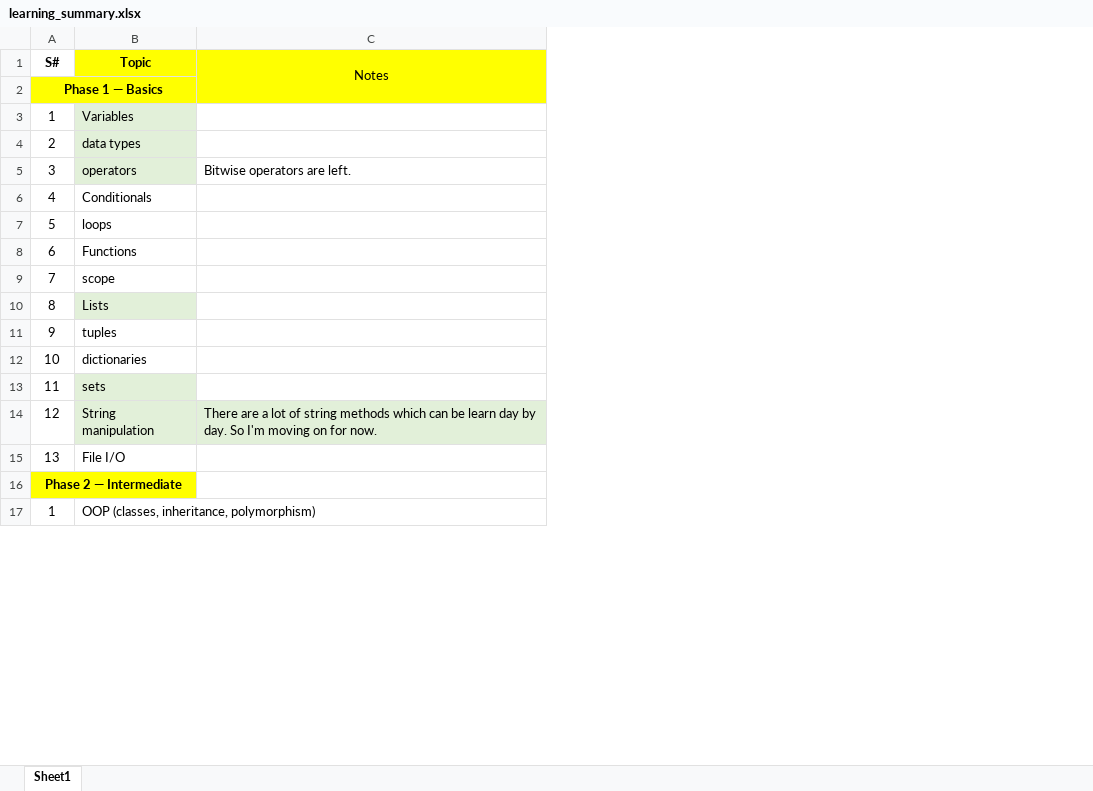
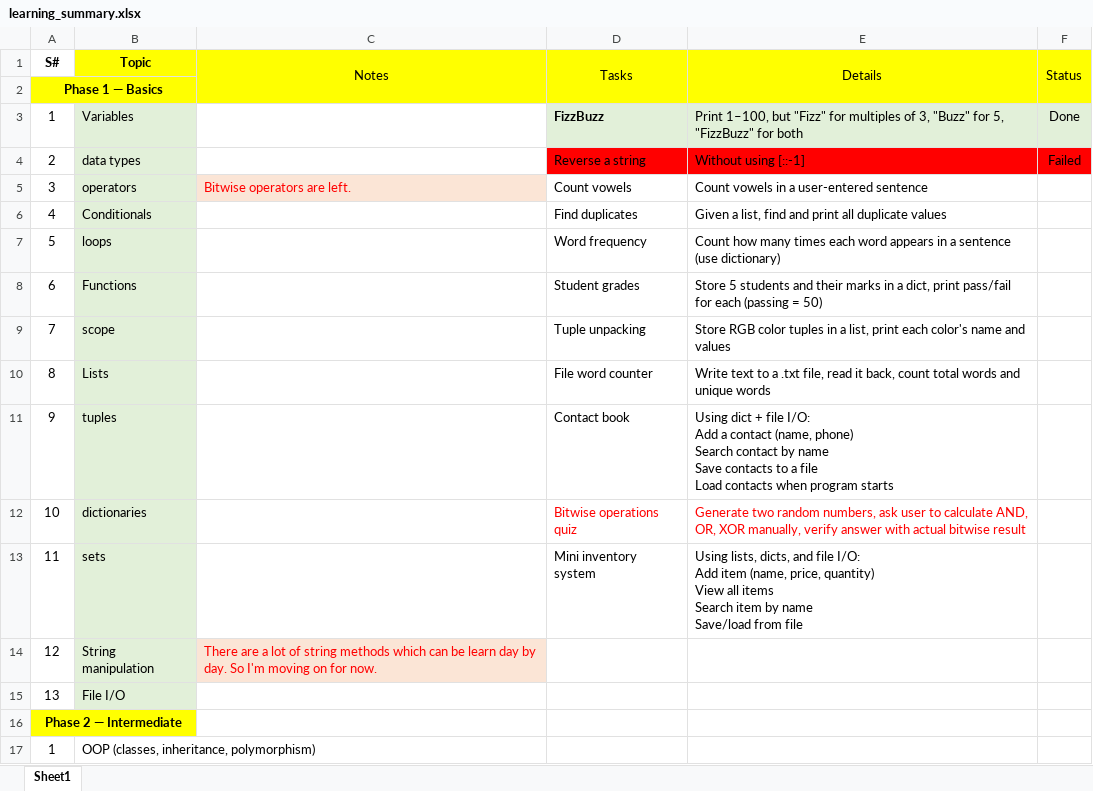
Before and after one commit to Mohsin0700/Python_Learning_2026, an Excel workbook: learning_summary.xlsx, sheet Sheet1, drawn as a sheet; only a part is shown; values as stored, in another font and other column widths than the file's, no borders; ↵ is a line break in a cell; the diff names each change by its address in the sheet, - before the commit and + after, or states it on an @@ line.

Commit message:
Excercises started

```diff
--- a/learning_summary.xlsx (sheet Sheet1)
+++ b/learning_summary.xlsx (sheet Sheet1)
+column D (Tasks), rows 3-13: FizzBuzz | Reverse a string | Count vowels | Find duplicates | Word frequency | Student grades | Tuple unpacking | File word counter | Contact book | Bitwise operations quiz | Mini inventory system
+column E (Details), rows 3-13: Print 1–100, but "Fizz" for multiples of 3, "Buzz" for 5, "FizzBuzz" for both | Without using [::-1] | Count vowels in a user-entered sentence | Given a list, find and print all duplicate values | Count how many times each word appears in a sentence (use dictionary) | Store 5 students and their marks in a dict, print pass/fail for each (passing = 50) | Store RGB color tuples in a list, print each color's name and values | Write text to a .txt file, read it back, count total words and unique words | Using dict + file I/O: ↵ Add a contact (name, phone) ↵ Search contact by name ↵ Save contacts to a file ↵ Load contacts when program starts | Generate two random numbers, ask user to calculate AND, OR, XOR manually, verify answer with actual bitwise result | Using lists, dicts, and file I/O: ↵ Add item (name, price, quantity) ↵ View all items ↵ Search item by name ↵ Save/load from file
+column F (Status), rows 3-4: Done | Failed
@@ C5 fill: none → #FBE5D6, text colour: black → #FF0000 @@
-B6:B9 fill: none
+B6:B9 fill: #E2F0D9
-B11:B12 fill: none
+B11:B12 fill: #E2F0D9
@@ C14 text colour: black → #FF0000, fill: #E2F0D9 → #FBE5D6 @@
-B15 fill: none
+B15 fill: #E2F0D9
```
Also changed, not shown: 13 other files.
